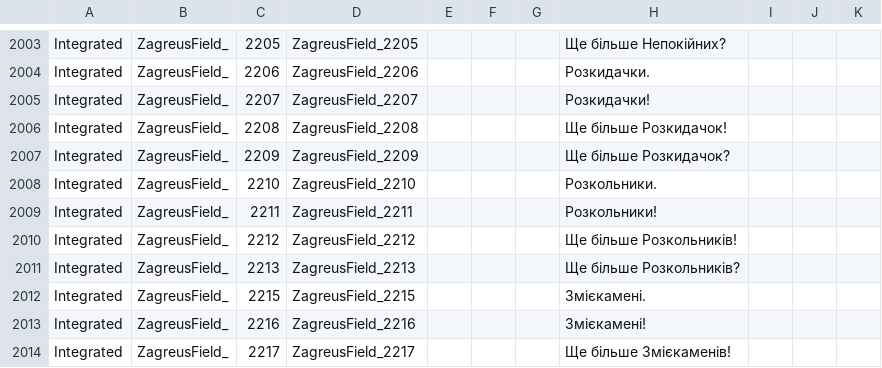
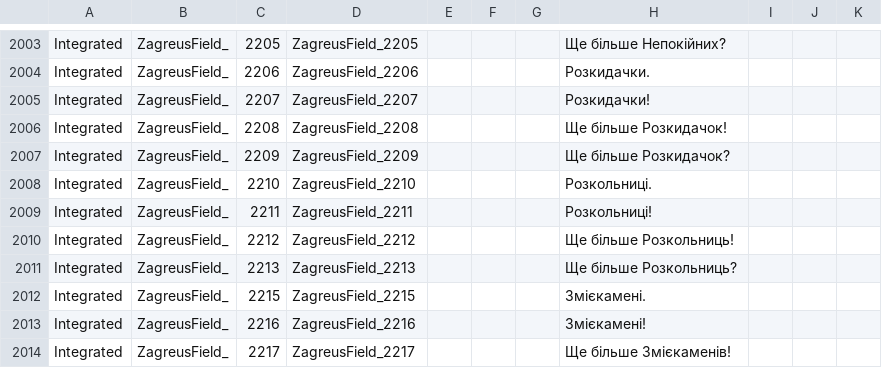
Before and after one commit to MoorASick/Hades_UA, a CSV file: Content/Subtitles/pl/ZagreusField.csv, drawn as a sheet; only a part is shown, gaps mark what is left out.

Commit message:
fix

```diff
--- a/Content/Subtitles/pl/ZagreusField.csv
+++ b/Content/Subtitles/pl/ZagreusField.csv
@@ -2007,6 +2007,6 @@
 "Integrated","ZagreusField_","2209","ZagreusField_2209","","","","Ще більше Розкидачок?","","",""
-"Integrated","ZagreusField_","2210","ZagreusField_2210","","","","Розкольники.","","",""
-"Integrated","ZagreusField_","2211","ZagreusField_2211","","","","Розкольники!","","",""
-"Integrated","ZagreusField_","2212","ZagreusField_2212","","","","Ще більше Розкольників!","","",""
-"Integrated","ZagreusField_","2213","ZagreusField_2213","","","","Ще більше Розкольників?","","",""
+"Integrated","ZagreusField_","2210","ZagreusField_2210","","","","Розкольниці.","","",""
+"Integrated","ZagreusField_","2211","ZagreusField_2211","","","","Розкольниці!","","",""
+"Integrated","ZagreusField_","2212","ZagreusField_2212","","","","Ще більше Розкольниць!","","",""
+"Integrated","ZagreusField_","2213","ZagreusField_2213","","","","Ще більше Розкольниць?","","",""
 "Integrated","ZagreusField_","2215","ZagreusField_2215","","","","Змієкамені.","","",""
```
